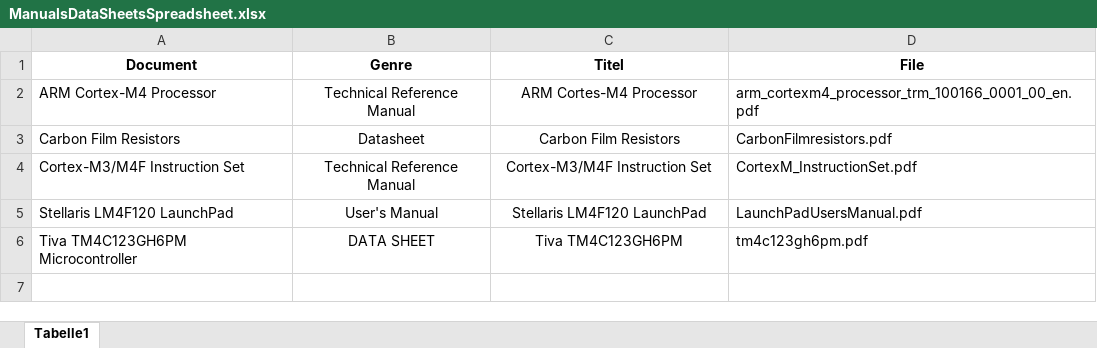
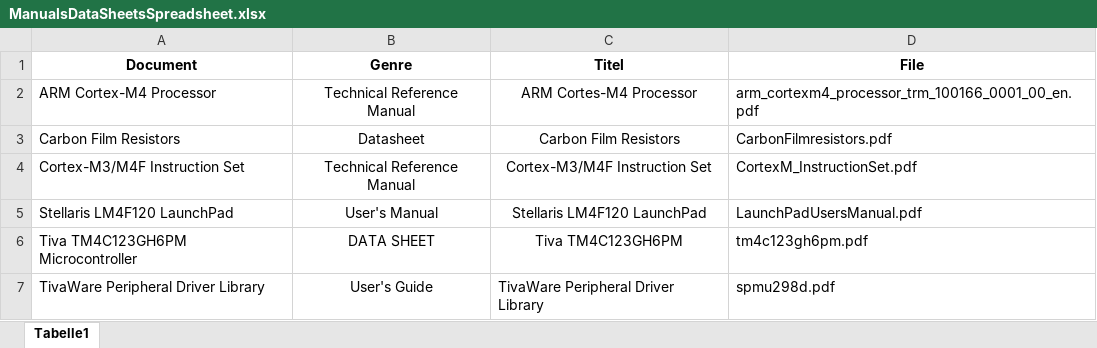
Before and after one commit to mas41672/uv5TM4C123GH6PM, an Excel workbook: ManualsDatasheets/ManualsDataSheetsSpreadsheet.xlsx, sheet Tabelle1, drawn as a sheet; values as stored, in another font and other column widths than the file's, no borders; the diff names each change by its address in the sheet, - before the commit and + after, or states it on an @@ line.

Commit message:
docs: Added missing file in spread sheet
Added in spread sheet
spmu298d.pdf

```diff
--- a/ManualsDatasheets/ManualsDataSheetsSpreadsheet.xlsx (sheet Tabelle1)
+++ b/ManualsDatasheets/ManualsDataSheetsSpreadsheet.xlsx (sheet Tabelle1)
+row 7: TivaWare Peripheral Driver Library | User's Guide | TivaWare Peripheral Driver Library | spmu298d.pdf
```
